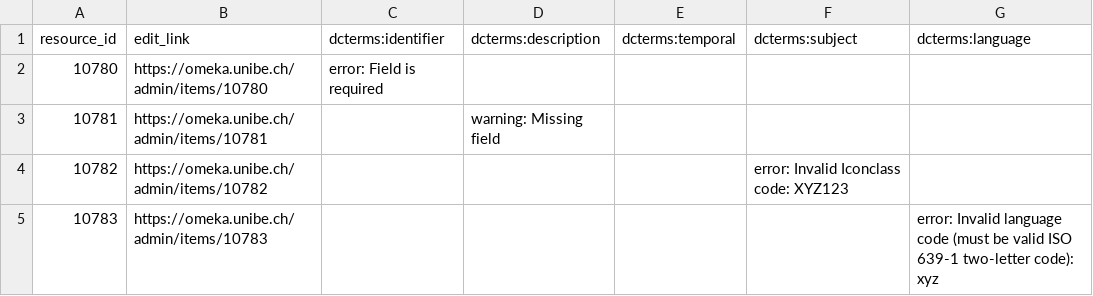
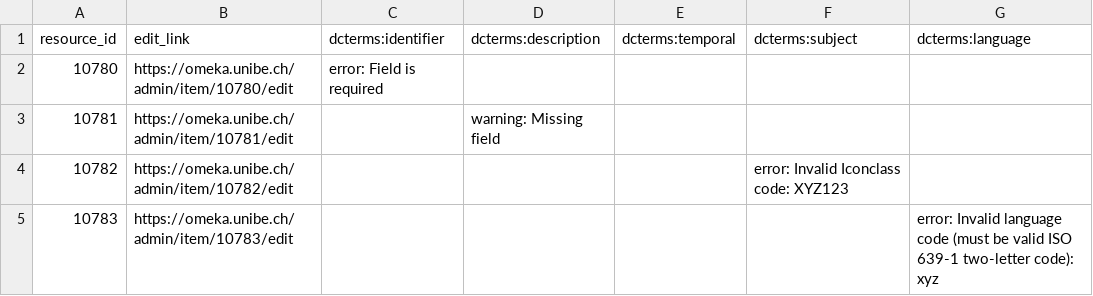
Before and after one commit to Stadt-Geschichte-Basel/sgb-data-validator, a CSV file: examples/sample_reports/items_validation.csv, drawn as a sheet.

```diff
--- a/examples/sample_reports/items_validation.csv
+++ b/examples/sample_reports/items_validation.csv
@@ -1,5 +1,5 @@
 resource_id,edit_link,dcterms:identifier,dcterms:description,dcterms:temporal,dcterms:subject,dcterms:language
-10780,https://omeka.unibe.ch/admin/items/10780,error: Field is required,,,,
-10781,https://omeka.unibe.ch/admin/items/10781,,warning: Missing field,,,
-10782,https://omeka.unibe.ch/admin/items/10782,,,,error: Invalid Iconclass code: XYZ123,
-10783,https://omeka.unibe.ch/admin/items/10783,,,,,error: Invalid language code (must be valid ISO 639-1 two-letter code): xyz
+10780,https://omeka.unibe.ch/admin/item/10780/edit,error: Field is required,,,,
+10781,https://omeka.unibe.ch/admin/item/10781/edit,,warning: Missing field,,,
+10782,https://omeka.unibe.ch/admin/item/10782/edit,,,,error: Invalid Iconclass code: XYZ123,
+10783,https://omeka.unibe.ch/admin/item/10783/edit,,,,,error: Invalid language code (must be valid ISO 639-1 two-letter code): xyz
```
Also changed, not shown: examples/sample_reports/media_validation.csv, 9 other files.
